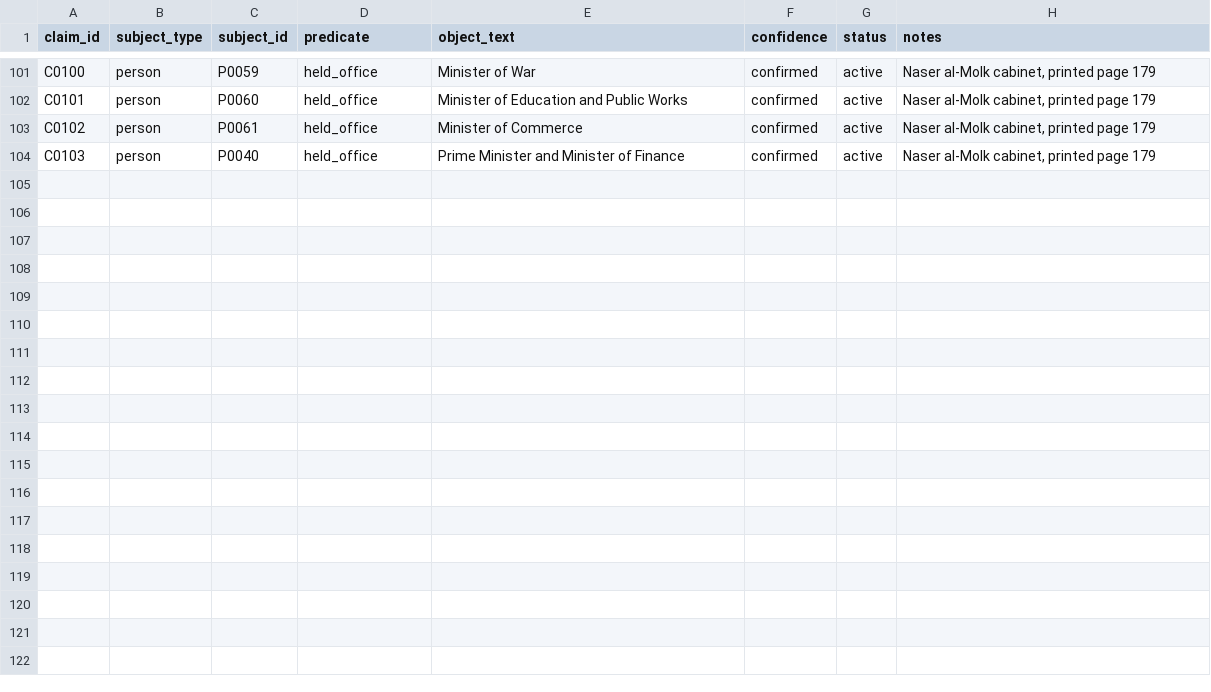
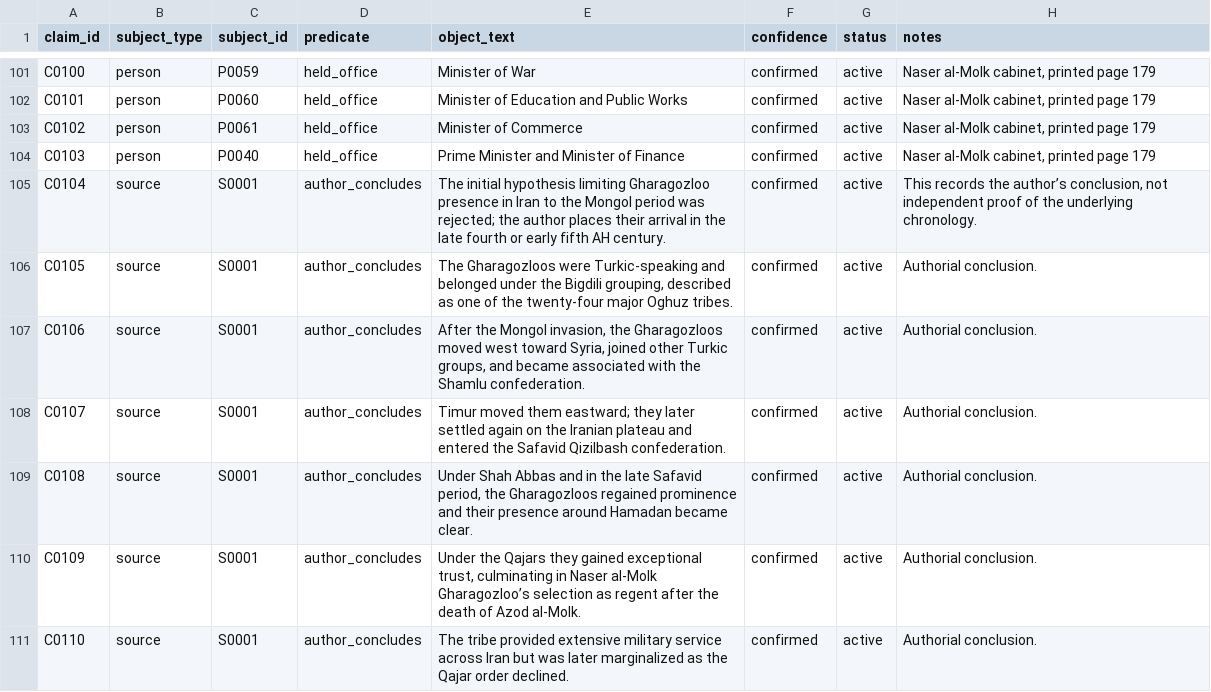
Before and after one commit to amirihoss-eng/Gharagozloo-Historical-Archive, a CSV file: Gharagozloo_Historical_Archive_v1_0_chapter3_complete/exports/claims.csv, drawn as a sheet; only a part is shown, gaps mark what is left out; the diff names each change by its address in the sheet, - before the commit and + after, or states it on an @@ line.

Commit message:
Apply migration 0007: complete conclusion and documentary appendix

```diff
--- a/Gharagozloo_Historical_Archive_v1_0_chapter3_complete/exports/claims.csv
+++ b/Gharagozloo_Historical_Archive_v1_0_chapter3_complete/exports/claims.csv
+row 105: C0104 | source | S0001 | author_concludes | The initial hypothesis limiting Gharagozloo presence in Iran to the Mongol period was rejected; the author places their arrival in the late fourth or early fifth AH century. | confirmed | active | This records the author’s conclusion, not independent proof of the underlying chronology.
+row 106: C0105 | source | S0001 | author_concludes | The Gharagozloos were Turkic-speaking and belonged under the Bigdili grouping, described as one of the twenty-four major Oghuz tribes. | confirmed | active | Authorial conclusion.
+row 107: C0106 | source | S0001 | author_concludes | After the Mongol invasion, the Gharagozloos moved west toward Syria, joined other Turkic groups, and became associated with the Shamlu confederation. | confirmed | active | Authorial conclusion.
+row 108: C0107 | source | S0001 | author_concludes | Timur moved them eastward; they later settled again on the Iranian plateau and entered the Safavid Qizilbash confederation. | confirmed | active | Authorial conclusion.
+row 109: C0108 | source | S0001 | author_concludes | Under Shah Abbas and in the late Safavid period, the Gharagozloos regained prominence and their presence around Hamadan became clear. | confirmed | active | Authorial conclusion.
+row 110: C0109 | source | S0001 | author_concludes | Under the Qajars they gained exceptional trust, culminating in Naser al-Molk Gharagozloo’s selection as regent after the death of Azod al-Molk. | confirmed | active | Authorial conclusion.
+row 111: C0110 | source | S0001 | author_concludes | The tribe provided extensive military service across Iran but was later marginalized as the Qajar order declined. | confirmed | active | Authorial conclusion.
```
Also changed, not shown: Gharagozloo_Historical_Archive_v1_0_chapter3_complete/exports/change_log.csv, Gharagozloo_Historical_Archive_v1_0_chapter3_complete/exports/citations.csv, 16 other files.
